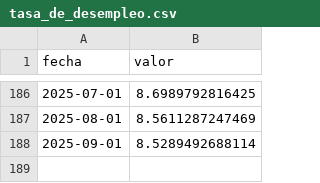
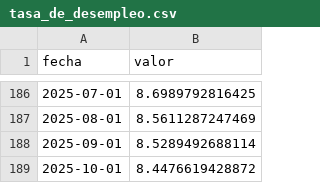
Before and after one commit to jbkunst/indicadores-financieros, a CSV file: data/tasa_de_desempleo.csv, drawn as a sheet; only a part is shown, gaps mark what is left out; the diff names each change by its address in the sheet, - before the commit and + after, or states it on an @@ line.

```diff
--- a/data/tasa_de_desempleo.csv
+++ b/data/tasa_de_desempleo.csv
+row 189: 2025-10-01 | 8.4476619428872
```
Also changed, not shown: data/uf.csv, 1 other file.
